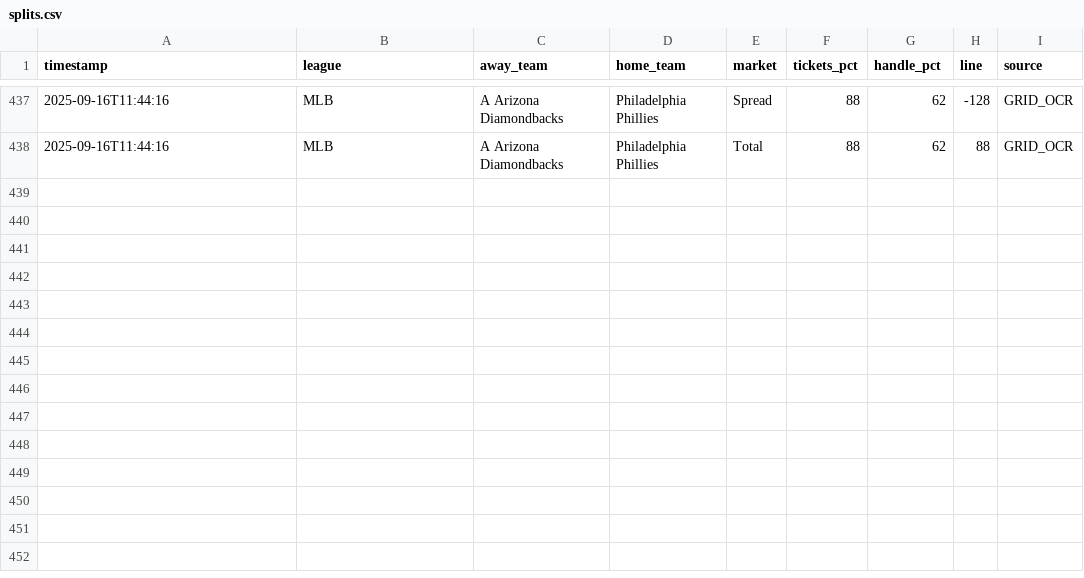
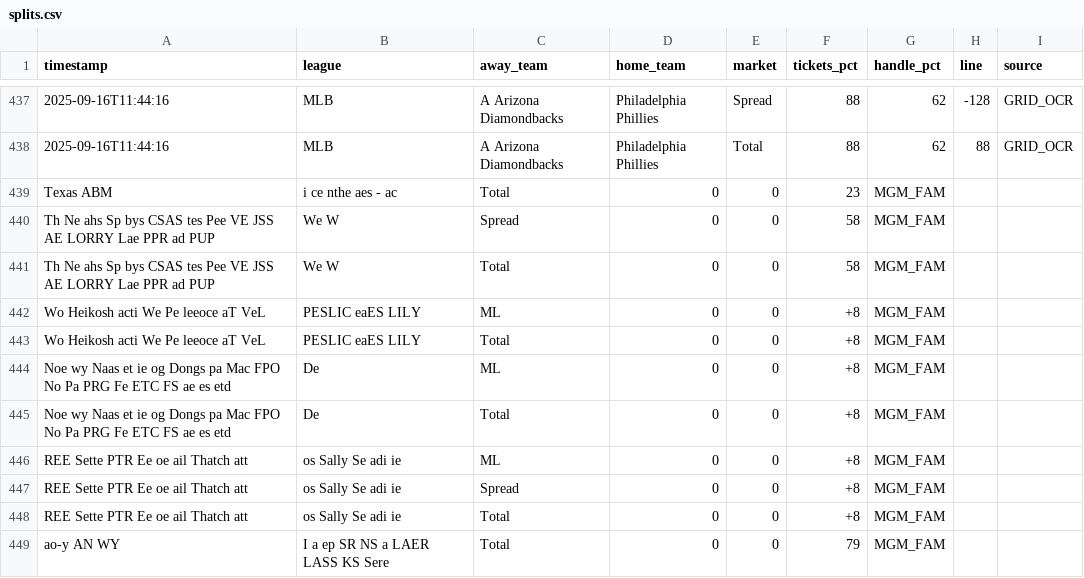
Before and after one commit to dannyjdalzell/splits-feed, a CSV file: splits.csv, drawn as a sheet; only a part is shown, gaps mark what is left out; the diff names each change by its address in the sheet, - before the commit and + after, or states it on an @@ line.

Commit message:
update splits.csv [skip ci]

```diff
--- a/splits.csv
+++ b/splits.csv
+row 439: Texas ABM | i ce nthe aes - ac | Total | 0 | 0 | 23 | MGM_FAM
+row 440: Th Ne ahs Sp bys CSAS tes Pee VE JSS AE LORRY Lae PPR ad PUP | We W | Spread | 0 | 0 | 58 | MGM_FAM
+row 441: Th Ne ahs Sp bys CSAS tes Pee VE JSS AE LORRY Lae PPR ad PUP | We W | Total | 0 | 0 | 58 | MGM_FAM
+row 442: Wo Heikosh acti We Pe leeoce aT VeL | PESLIC eaES LILY | ML | 0 | 0 | +8 | MGM_FAM
+row 443: Wo Heikosh acti We Pe leeoce aT VeL | PESLIC eaES LILY | Total | 0 | 0 | +8 | MGM_FAM
+row 444: Noe wy Naas et ie og Dongs pa Mac FPO No Pa PRG Fe ETC FS ae es etd | De | ML | 0 | 0 | +8 | MGM_FAM
+row 445: Noe wy Naas et ie og Dongs pa Mac FPO No Pa PRG Fe ETC FS ae es etd | De | Total | 0 | 0 | +8 | MGM_FAM
+row 446: REE Sette PTR Ee oe ail Thatch att | os Sally Se adi ie | ML | 0 | 0 | +8 | MGM_FAM
+row 447: REE Sette PTR Ee oe ail Thatch att | os Sally Se adi ie | Spread | 0 | 0 | +8 | MGM_FAM
+row 448: REE Sette PTR Ee oe ail Thatch att | os Sally Se adi ie | Total | 0 | 0 | +8 | MGM_FAM
+row 449: ao-y AN WY | I a ep SR NS a LAER LASS KS Sere | Total | 0 | 0 | 79 | MGM_FAM
```
